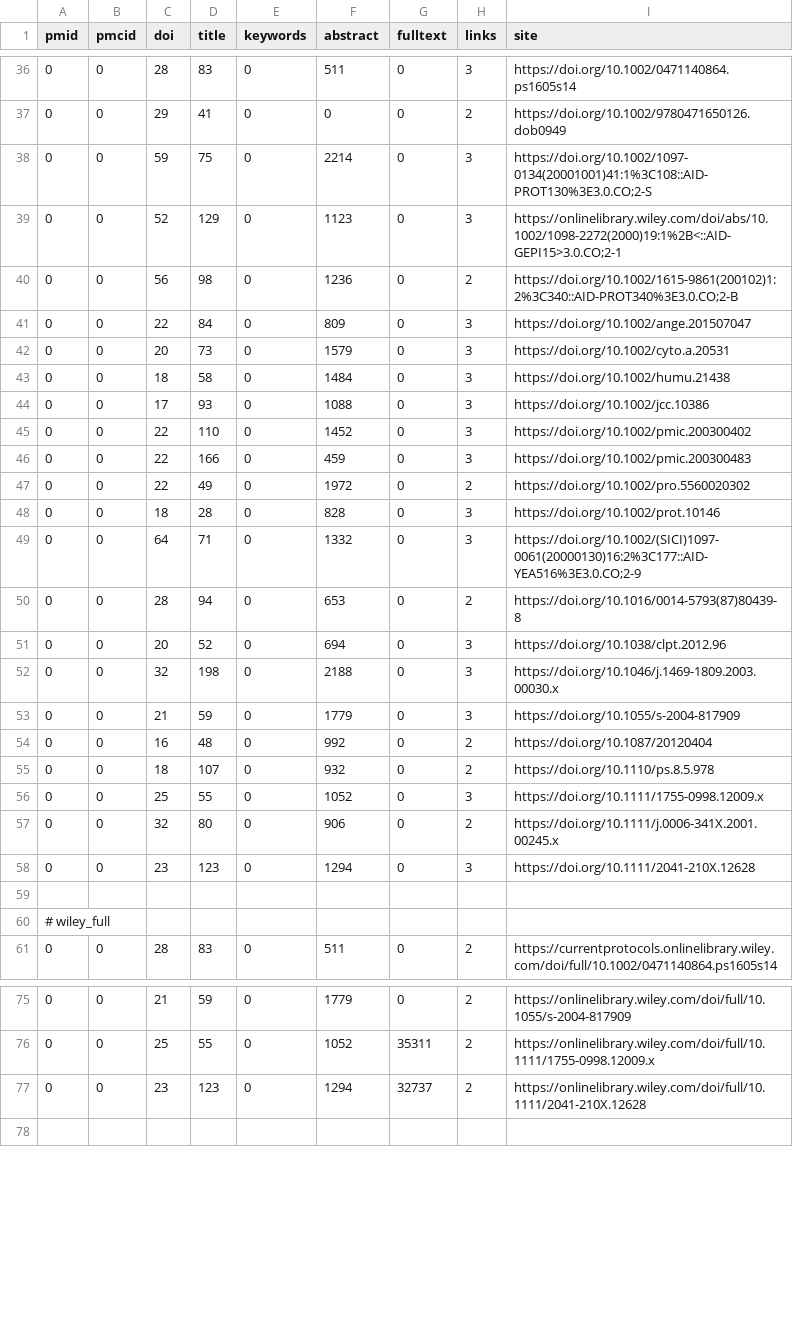
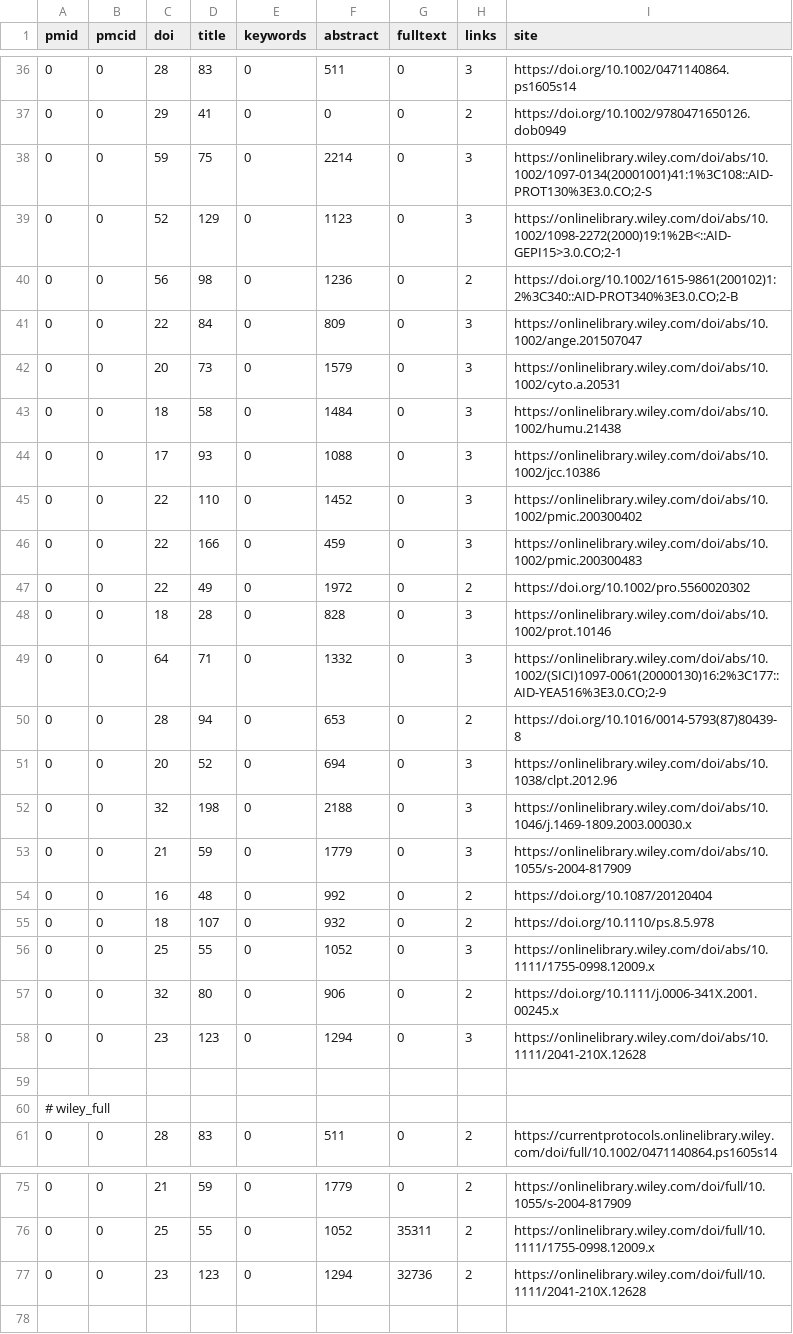
Before and after one commit to edamontology/pubfetcher, a CSV file: core/src/main/resources/scrape/journals.csv, drawn as a sheet; only a part is shown, gaps mark what is left out; the diff covers the shown part only.

```diff
--- a/core/src/main/resources/scrape/journals.csv
+++ b/core/src/main/resources/scrape/journals.csv
@@ -37,23 +37,23 @@ pmid,pmcid,doi,title,keywords,abstract,fulltext,links,site
 0,0,29,41,0,0,0,2,https://doi.org/10.1002/9780471650126.dob0949
-0,0,59,75,0,2214,0,3,https://doi.org/10.1002/1097-0134(20001001)41:1%3C108::AID-PROT130%3E3.0.CO;2-S
+0,0,59,75,0,2214,0,3,https://onlinelibrary.wiley.com/doi/abs/10.1002/1097-0134(20001001)41:1%3C108::AID-PROT130%3E3.0.CO;2-S
 0,0,52,129,0,1123,0,3,https://onlinelibrary.wiley.com/doi/abs/10.1002/1098-2272(2000)19:1%2B<::AID-GEPI15>3.0.CO;2-1
 0,0,56,98,0,1236,0,2,https://doi.org/10.1002/1615-9861(200102)1:2%3C340::AID-PROT340%3E3.0.CO;2-B
-0,0,22,84,0,809,0,3,https://doi.org/10.1002/ange.201507047
-0,0,20,73,0,1579,0,3,https://doi.org/10.1002/cyto.a.20531
-0,0,18,58,0,1484,0,3,https://doi.org/10.1002/humu.21438
-0,0,17,93,0,1088,0,3,https://doi.org/10.1002/jcc.10386
-0,0,22,110,0,1452,0,3,https://doi.org/10.1002/pmic.200300402
-0,0,22,166,0,459,0,3,https://doi.org/10.1002/pmic.200300483
+0,0,22,84,0,809,0,3,https://onlinelibrary.wiley.com/doi/abs/10.1002/ange.201507047
+0,0,20,73,0,1579,0,3,https://onlinelibrary.wiley.com/doi/abs/10.1002/cyto.a.20531
+0,0,18,58,0,1484,0,3,https://onlinelibrary.wiley.com/doi/abs/10.1002/humu.21438
+0,0,17,93,0,1088,0,3,https://onlinelibrary.wiley.com/doi/abs/10.1002/jcc.10386
+0,0,22,110,0,1452,0,3,https://onlinelibrary.wiley.com/doi/abs/10.1002/pmic.200300402
+0,0,22,166,0,459,0,3,https://onlinelibrary.wiley.com/doi/abs/10.1002/pmic.200300483
 0,0,22,49,0,1972,0,2,https://doi.org/10.1002/pro.5560020302
-0,0,18,28,0,828,0,3,https://doi.org/10.1002/prot.10146
-0,0,64,71,0,1332,0,3,https://doi.org/10.1002/(SICI)1097-0061(20000130)16:2%3C177::AID-YEA516%3E3.0.CO;2-9
+0,0,18,28,0,828,0,3,https://onlinelibrary.wiley.com/doi/abs/10.1002/prot.10146
+0,0,64,71,0,1332,0,3,https://onlinelibrary.wiley.com/doi/abs/10.1002/(SICI)1097-0061(20000130)16:2%3C177::AID-YEA516%3E3.0.CO;2-9
 0,0,28,94,0,653,0,2,https://doi.org/10.1016/0014-5793(87)80439-8
-0,0,20,52,0,694,0,3,https://doi.org/10.1038/clpt.2012.96
-0,0,32,198,0,2188,0,3,https://doi.org/10.1046/j.1469-1809.2003.00030.x
-0,0,21,59,0,1779,0,3,https://doi.org/10.1055/s-2004-817909
+0,0,20,52,0,694,0,3,https://onlinelibrary.wiley.com/doi/abs/10.1038/clpt.2012.96
+0,0,32,198,0,2188,0,3,https://onlinelibrary.wiley.com/doi/abs/10.1046/j.1469-1809.2003.00030.x
+0,0,21,59,0,1779,0,3,https://onlinelibrary.wiley.com/doi/abs/10.1055/s-2004-817909
 0,0,16,48,0,992,0,2,https://doi.org/10.1087/20120404
 0,0,18,107,0,932,0,2,https://doi.org/10.1110/ps.8.5.978
-0,0,25,55,0,1052,0,3,https://doi.org/10.1111/1755-0998.12009.x
+0,0,25,55,0,1052,0,3,https://onlinelibrary.wiley.com/doi/abs/10.1111/1755-0998.12009.x
 0,0,32,80,0,906,0,2,https://doi.org/10.1111/j.0006-341X.2001.00245.x
-0,0,23,123,0,1294,0,3,https://doi.org/10.1111/2041-210X.12628
+0,0,23,123,0,1294,0,3,https://onlinelibrary.wiley.com/doi/abs/10.1111/2041-210X.12628
 
@@ -76,3 +76,3 @@ pmid,pmcid,doi,title,keywords,abstract,fulltext,links,site
 0,0,25,55,0,1052,35311,2,https://onlinelibrary.wiley.com/doi/full/10.1111/1755-0998.12009.x
-0,0,23,123,0,1294,32737,2,https://onlinelibrary.wiley.com/doi/full/10.1111/2041-210X.12628
+0,0,23,123,0,1294,32736,2,https://onlinelibrary.wiley.com/doi/full/10.1111/2041-210X.12628
 
```
Also changed, not shown: 2 added rows and 11 edited cells elsewhere in this file, core/src/main/resources/scrape/webpages.csv, 2 other files.
